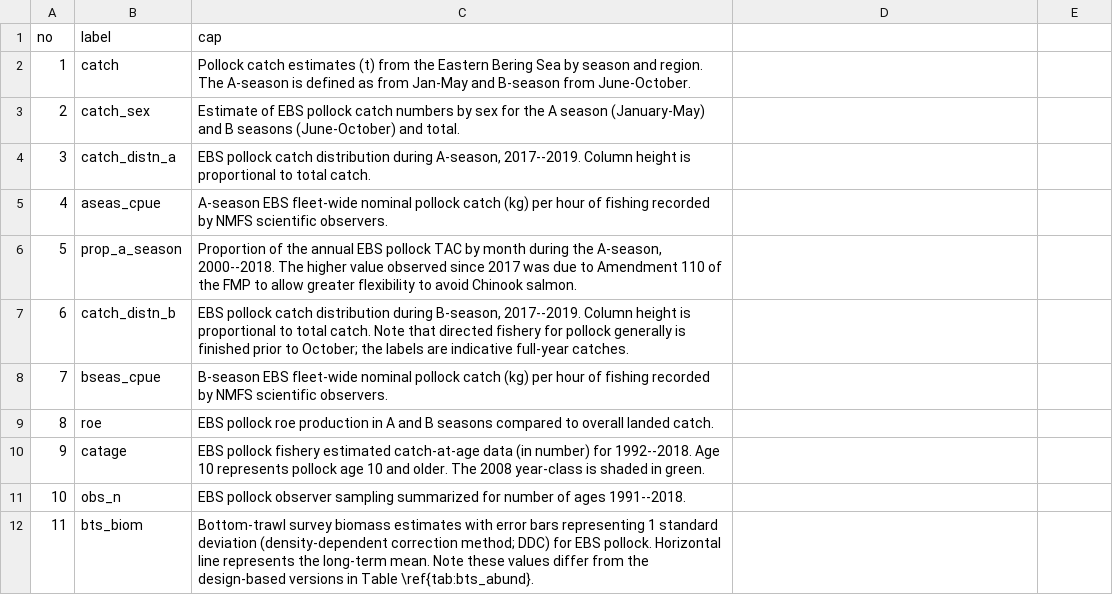
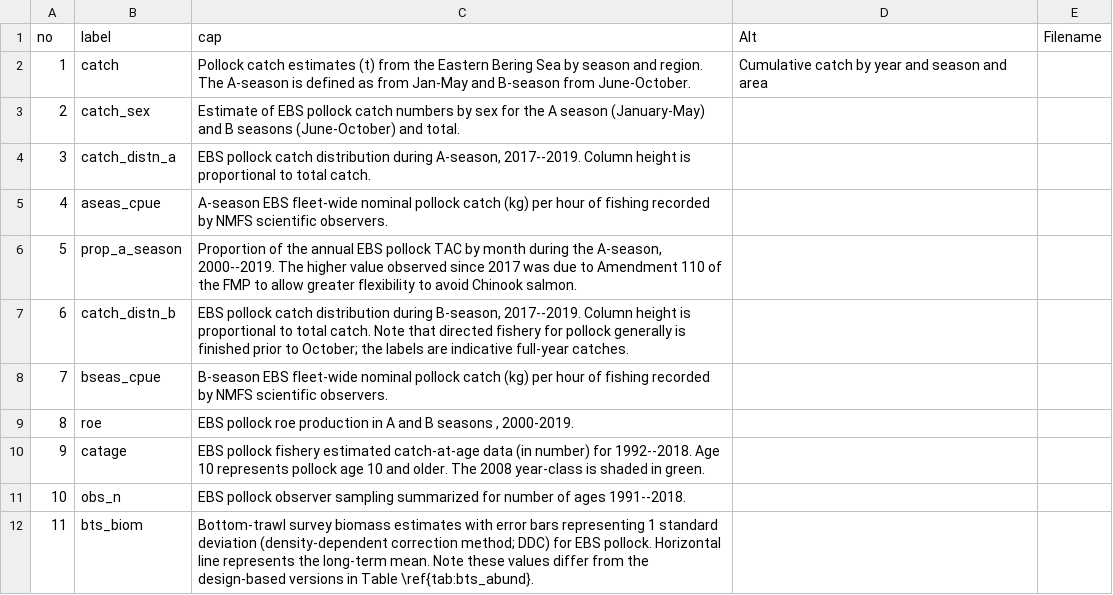
Before and after one commit to afsc-assessments/ebswp_2023, a CSV file: doc/data/fig_captions.csv, drawn as a sheet; only a part is shown; the diff names each change by its address in the sheet, - before the commit and + after, or states it on an @@ line.

```diff
--- a/doc/data/fig_captions.csv
+++ b/doc/data/fig_captions.csv
-D1: (empty)
+D1: Alt
-E1: (empty)
+E1: Filename
-D2 (Alt): (empty)
+D2 (Alt): Cumulative catch by year and season and area
-C6 (cap): …the A-season, 2000--2018. The higher…
+C6 (cap): …the A-season, 2000--2019. The higher…
-C9 (cap): …B seasons compared to overall landed catch.
+C9 (cap): …B seasons , 2000-2019.
```
Also changed, not shown: doc/data/byc_PSC.csv, doc/data/byc_in_pollock.csv, 43 other files.
